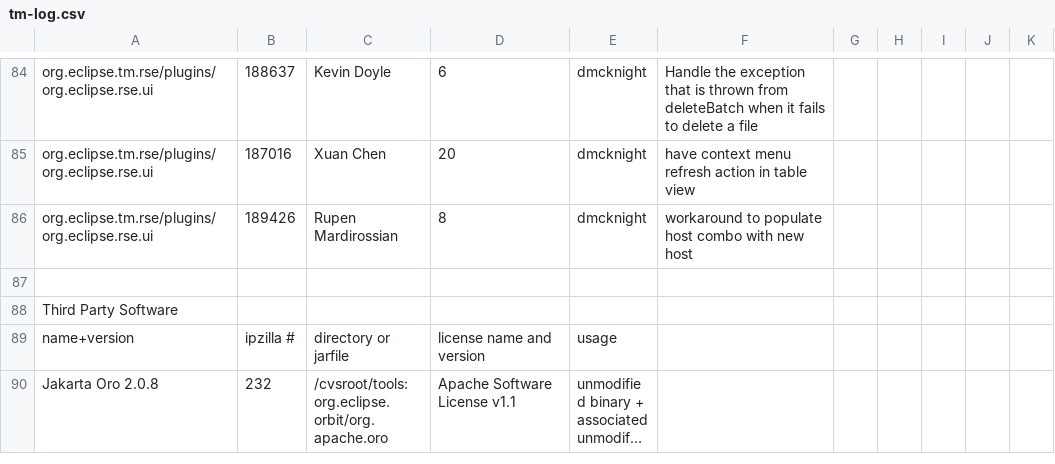
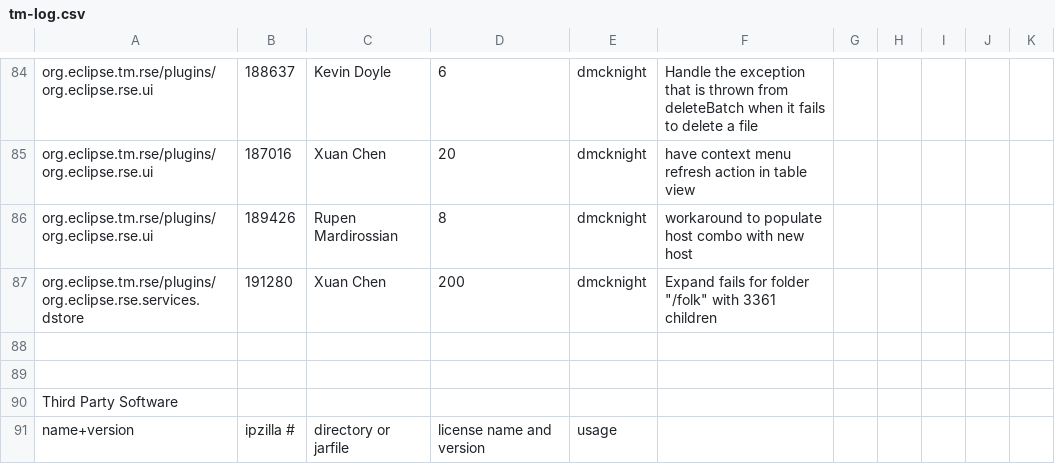
Before and after one commit to markphip/tm, a CSV file: development/tm-log.csv, drawn as a sheet; only a part is shown, gaps mark what is left out; the shorter side is filled out with more unchanged rows; long unchanged cells end in ….

Commit message:
[191280] applying Xuan's patch for query performance improvements

```diff
--- a/development/tm-log.csv
+++ b/development/tm-log.csv
@@ -86,2 +86,4 @@ org.eclipse.tm.rse/plugins/org.eclipse.rse.ui,187016,Xuan Chen,20,dmcknight,have
 org.eclipse.tm.rse/plugins/org.eclipse.rse.ui,189426,Rupen Mardirossian,8,dmcknight,workaround to populate host combo with new host
+org.eclipse.tm.rse/plugins/org.eclipse.rse.services.dstore,191280,Xuan Chen,200,dmcknight, Expand fails for folder "/folk" with 3361 children
+
 
```
